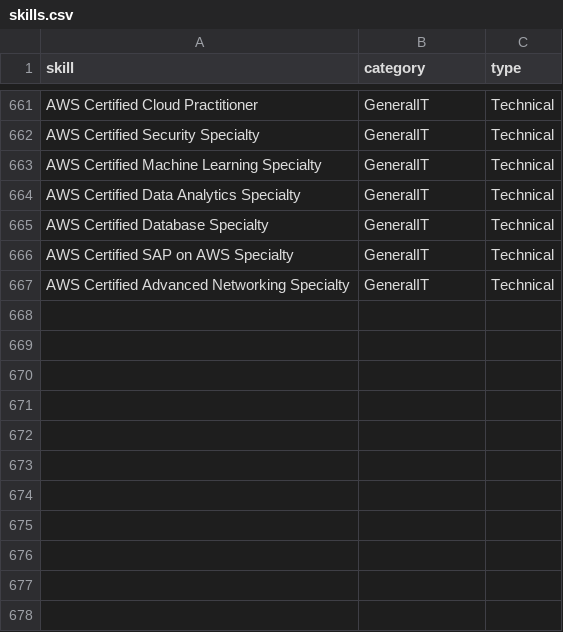
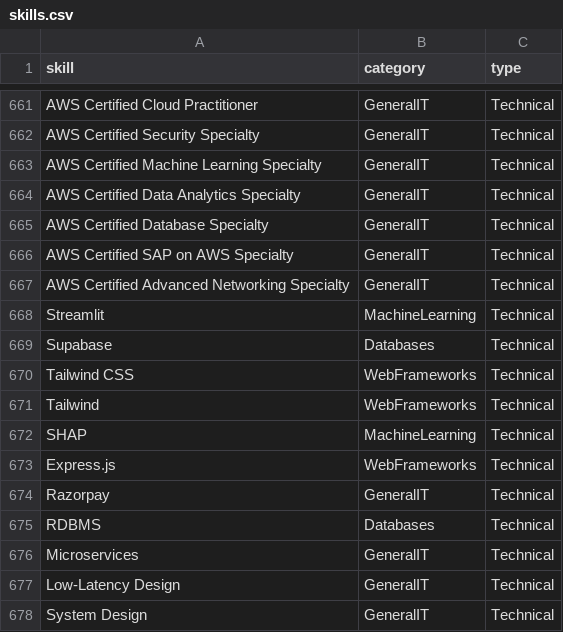
Before and after one commit to RaghuBharathi3/DUR, a CSV file: data/skills.csv, drawn as a sheet; only a part is shown, gaps mark what is left out; the diff names each change by its address in the sheet, - before the commit and + after, or states it on an @@ line.

```diff
--- a/data/skills.csv
+++ b/data/skills.csv
+row 668: Streamlit | MachineLearning | Technical
+row 669: Supabase | Databases | Technical
+row 670: Tailwind CSS | WebFrameworks | Technical
+row 671: Tailwind | WebFrameworks | Technical
+row 672: SHAP | MachineLearning | Technical
+row 673: Express.js | WebFrameworks | Technical
+row 674: Razorpay | GeneralIT | Technical
+row 675: RDBMS | Databases | Technical
+row 676: Microservices | GeneralIT | Technical
+row 677: Low-Latency Design | GeneralIT | Technical
+row 678: System Design | GeneralIT | Technical
```
Also changed, not shown: 13 other files.
